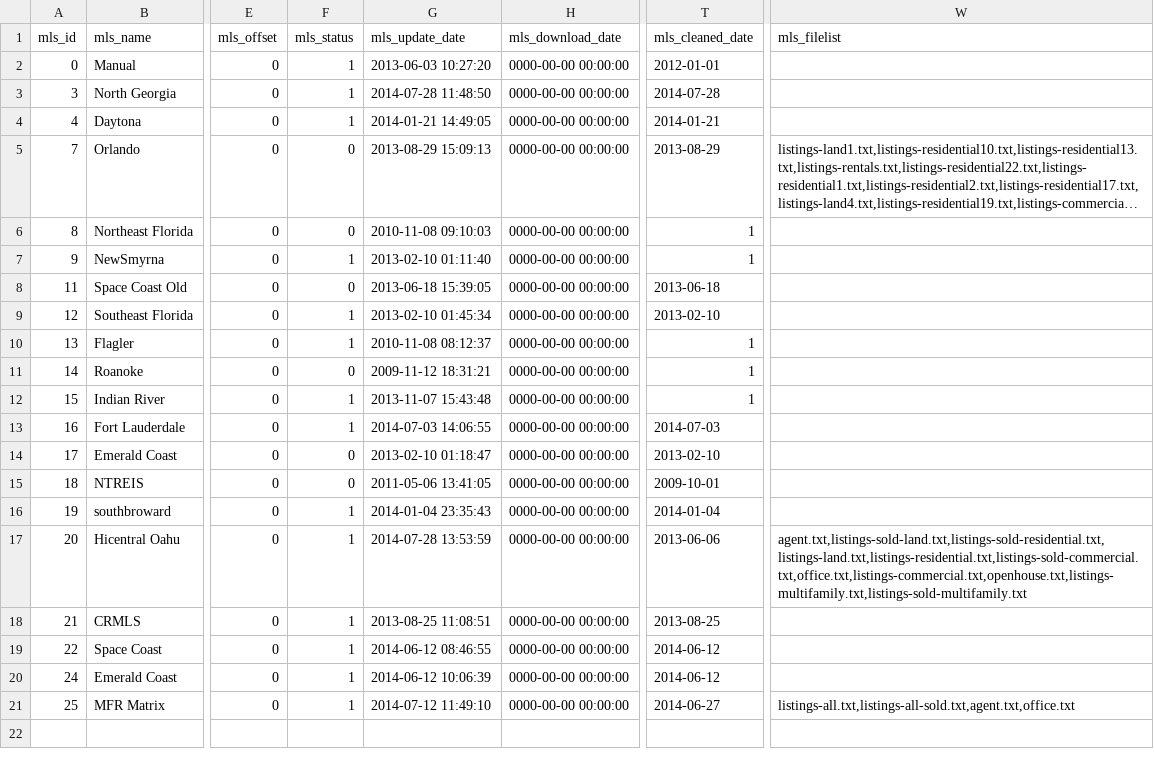
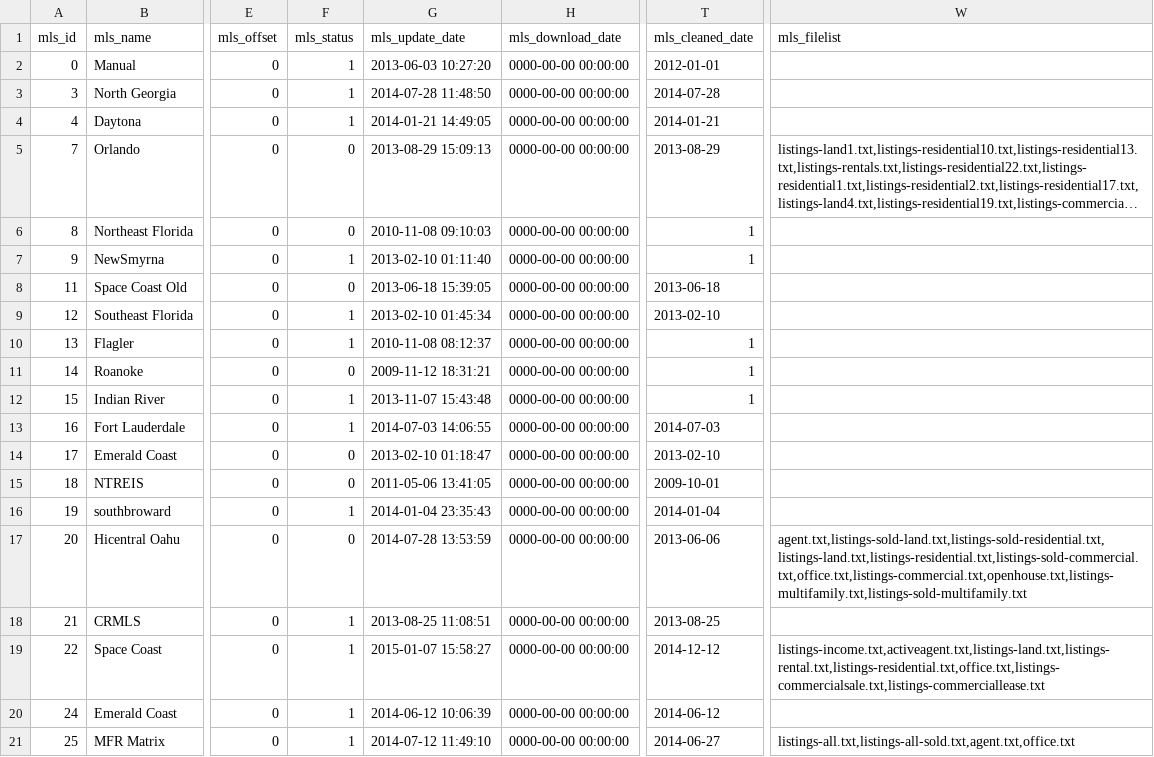
Before and after one commit to zgraphzack/jetendo, a CSV file: share/database/data/zcoreDatasource.mls.csv, drawn as a sheet; only a part is shown, gaps mark what is left out; long unchanged cells end in …; the diff names each change by its address in the sheet, - before the commit and + after, or states it on an @@ line.

```diff
--- a/share/database/data/zcoreDatasource.mls.csv
+++ b/share/database/data/zcoreDatasource.mls.csv
-F17 (mls_status): 1
+F17 (mls_status): 0
-G19 (mls_update_date): 2014-06-12 08:46:55
+G19 (mls_update_date): 2015-01-07 15:58:27
-T19 (mls_cleaned_date): 2014-06-12
+T19 (mls_cleaned_date): 2014-12-12
-W19 (mls_filelist): (empty)
+W19 (mls_filelist): listings-income.txt,activeagent.txt,listings-land.txt,listings-rental.txt,listings-residential.txt,office.txt,listings-commercialsale.txt,listings-commerciallease.txt
```
Also changed, not shown: share/database/data/zcoreDatasource.country.csv, share/database/data/zcoreDatasource.inquiries_type.csv, 3 other files.
